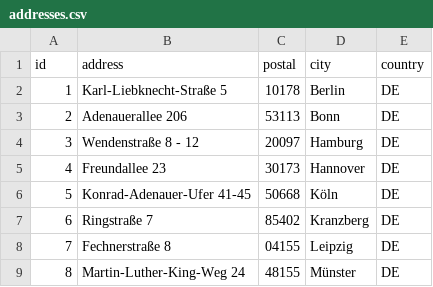
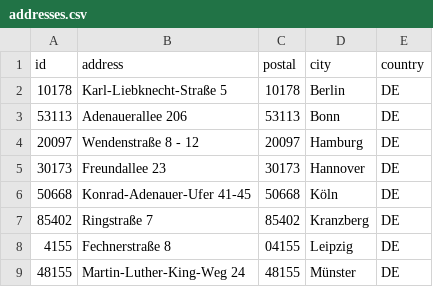
Before and after one commit to EsriDE/geocoding-kit, a CSV file: examples/addresses.csv, drawn as a sheet.

Commit message:
Geocode addresses using simple CSV file

```diff
--- a/examples/addresses.csv
+++ b/examples/addresses.csv
@@ -1,9 +1,9 @@
 id,address,postal,city,country
-1, Karl-Liebknecht-Straße 5, 10178, Berlin, DE
-2, Adenauerallee 206, 53113, Bonn, DE
-3, Wendenstraße 8 - 12, 20097, Hamburg, DE
-4, Freundallee 23, 30173, Hannover, DE
-5, Konrad-Adenauer-Ufer 41-45, 50668, Köln, DE
-6, Ringstraße 7, 85402, Kranzberg, DE
-7, Fechnerstraße 8, 04155, Leipzig, DE
-8, Martin-Luther-King-Weg 24, 48155, Münster, DE
+10178,Karl-Liebknecht-Straße 5,10178,Berlin,DE
+53113,Adenauerallee 206,53113,Bonn,DE
+20097,Wendenstraße 8 - 12,20097,Hamburg,DE
+30173,Freundallee 23,30173,Hannover,DE
+50668,Konrad-Adenauer-Ufer 41-45,50668,Köln,DE
+85402,Ringstraße 7,85402,Kranzberg,DE
+4155,Fechnerstraße 8,04155,Leipzig,DE
+48155,Martin-Luther-King-Weg 24,48155,Münster,DE
```
Also changed, not shown: 5 other files.
